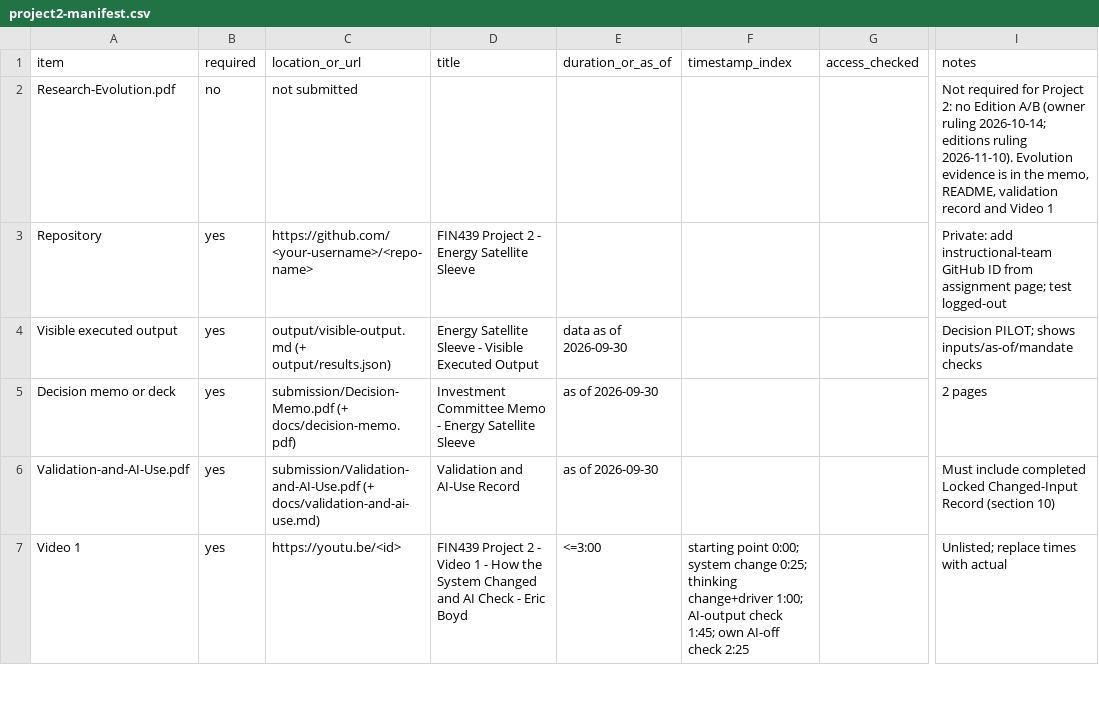
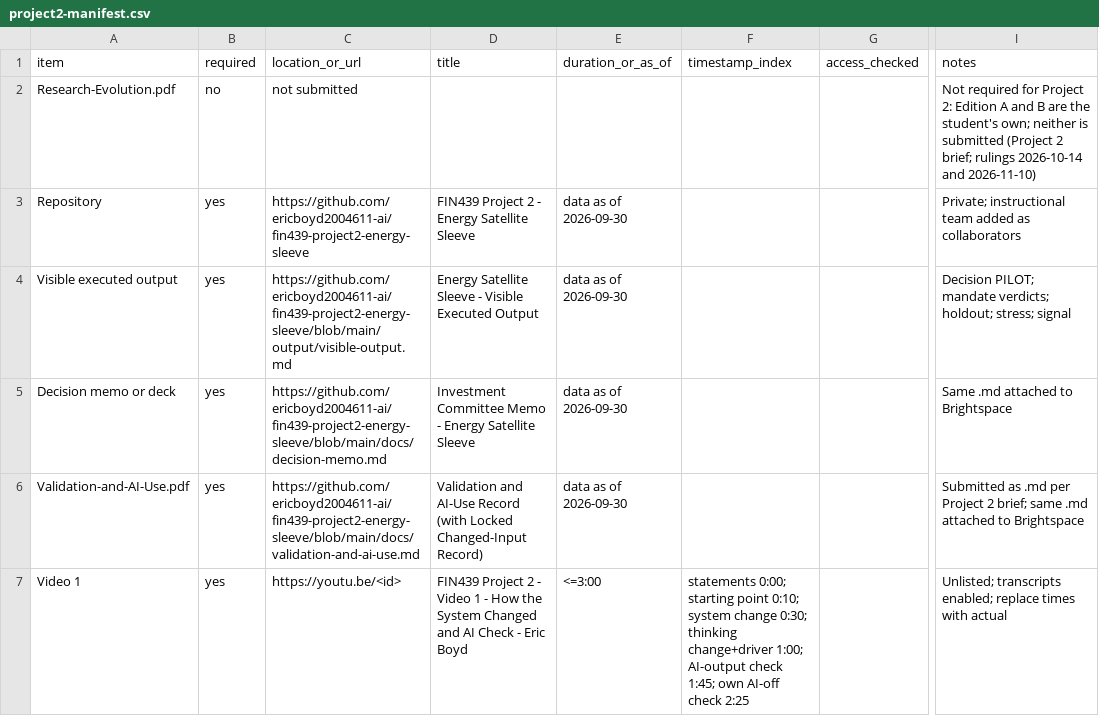
Before and after one commit to ericboyd2004611-ai/fin439-project2-energy-sleeve, a CSV file: submission/project2-manifest.csv, drawn as a sheet; only a part is shown, gaps mark what is left out; the diff covers the shown part only; the diff names each change by its address in the sheet, - before the commit and + after, or states it on an @@ line.

Commit message:
Meet live Project 2 brief: baselines+verdicts in app, point-in-time signal, stress, statements, md submission

```diff
--- a/submission/project2-manifest.csv
+++ b/submission/project2-manifest.csv
-I2 (notes): …Project 2: no Edition A/B (owner ruling 2026-10-14; editions ruling 2026-11-10). Evolution evidence is in the memo, README, validation record and Video 1
+I2 (notes): …Project 2: Edition A and B are the student's own; neither is submitted (Project 2 brief; rulings 2026-10-14 and 2026-11-10)
-C3 (location_or_url): https://github.com/<your-username>/<repo-name>
+C3 (location_or_url): https://github.com/ericboyd2004611-ai/fin439-project2-energy-sleeve
-E3 (duration_or_as_of): (empty)
+E3 (duration_or_as_of): data as of 2026-09-30
-I3 (notes): Private: add instructional-team GitHub ID from assignment page; test logged-out
+I3 (notes): Private; instructional team added as collaborators
-C4 (location_or_url): output/visible-output.md (+ output/results.json)
+C4 (location_or_url): https://github.com/ericboyd2004611-ai/fin439-project2-energy-sleeve/blob/main/output/visible-output.md
-I4 (notes): Decision PILOT; shows inputs/as-of/mandate checks
+I4 (notes): Decision PILOT; mandate verdicts; holdout; stress; signal
-C5 (location_or_url): submission/Decision-Memo.pdf (+ docs/decision-memo.pdf)
+C5 (location_or_url): https://github.com/ericboyd2004611-ai/fin439-project2-energy-sleeve/blob/main/docs/decision-memo.md
-E5:E6 (duration_or_as_of): as of 2026-09-30
+E5:E6 (duration_or_as_of): data as of 2026-09-30
-I5 (notes): 2 pages
+I5 (notes): Same .md attached to Brightspace
-C6 (location_or_url): submission/Validation-and-AI-Use.pdf (+ docs/validation-and-ai-use.md)
+C6 (location_or_url): https://github.com/ericboyd2004611-ai/fin439-project2-energy-sleeve/blob/main/docs/validation-and-ai-use.md
-D6 (title): …AI-Use Record
+D6 (title): …AI-Use Record (with Locked Changed-Input Record)
-I6 (notes): Must include completed Locked Changed-Input Record (section 10)
+I6 (notes): Submitted as .md per Project 2 brief; same .md attached to Brightspace
-F7 (timestamp_index): starting point 0:00; system change 0:25; thinking change+driver…
+F7 (timestamp_index): statements 0:00; starting point 0:10; system change 0:30; thinking change+driver…
-I7 (notes): Unlisted; replace times…
+I7 (notes): Unlisted; transcripts enabled; replace times…
```
Also changed, not shown: 12 edited cells elsewhere in this file, 17 other files.
